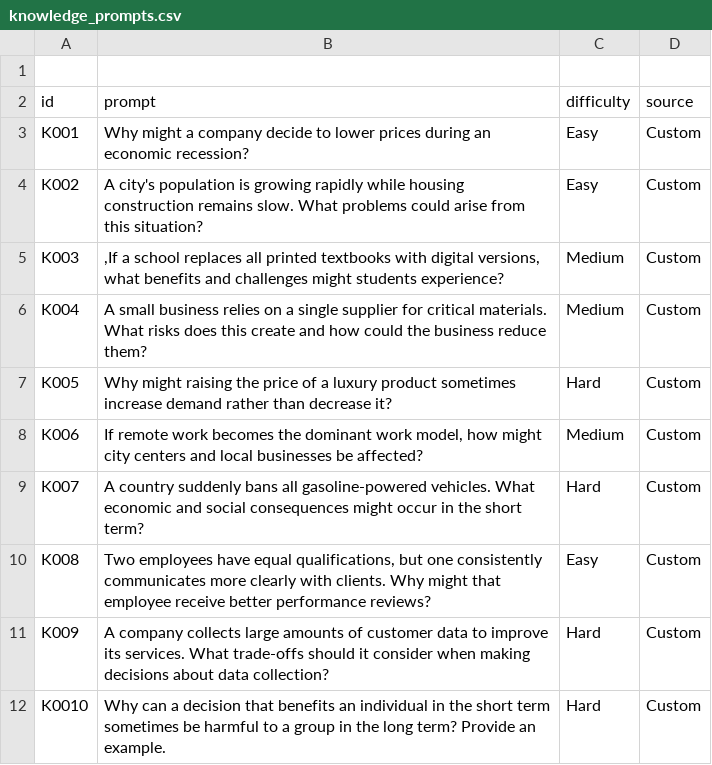
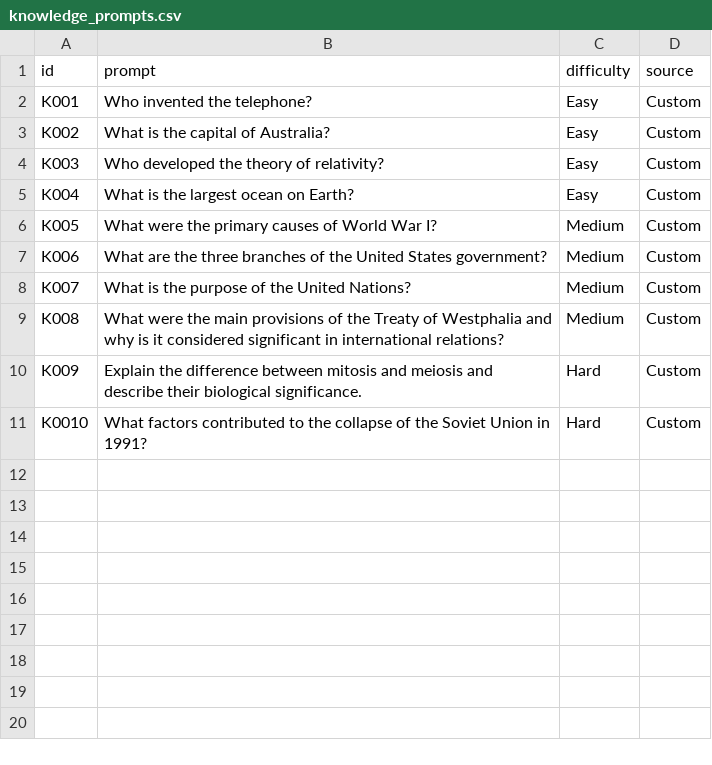
Before and after one commit to zpanacea/llm-response-evaluation-framework, a CSV file: data/prompts/knowledge_prompts.csv, drawn as a sheet.

Commit message:
Update knowledge_prompts.csv

```diff
--- a/data/prompts/knowledge_prompts.csv
+++ b/data/prompts/knowledge_prompts.csv
@@ -1,12 +1,11 @@
-
 id,prompt,difficulty,source
-K001,Why might a company decide to lower prices during an economic recession?,Easy,Custom
-K002,A city's population is growing rapidly while housing construction remains slow. What problems could arise from this situation?,Easy,Custom
-K003,",If a school replaces all printed textbooks with digital versions, what benefits and challenges might students experience?",Medium,Custom
-K004,A small business relies on a single supplier for critical materials. What risks does this create and how could the business reduce them?,Medium,Custom
-K005,Why might raising the price of a luxury product sometimes increase demand rather than decrease it?,Hard,Custom
-K006,"If remote work becomes the dominant work model, how might city centers and local businesses be affected?",Medium,Custom
-K007,A country suddenly bans all gasoline-powered vehicles. What economic and social consequences might occur in the short term?,Hard,Custom
-K008,"Two employees have equal qualifications, but one consistently communicates more clearly with clients. Why might that employee receive better performance reviews?",Easy,Custom
-K009,A company collects large amounts of customer data to improve its services. What trade-offs should it consider when making decisions about data collection?,Hard,Custom
-K0010,Why can a decision that benefits an individual in the short term sometimes be harmful to a group in the long term? Provide an example.,Hard,Custom
+K001,Who invented the telephone?,Easy,Custom
+K002,What is the capital of Australia?,Easy,Custom
+K003,Who developed the theory of relativity?,Easy,Custom
+K004,What is the largest ocean on Earth?,Easy,Custom
+K005,What were the primary causes of World War I?,Medium,Custom
+K006,What are the three branches of the United States government?,Medium,Custom
+K007,What is the purpose of the United Nations?,Medium,Custom
+K008,What were the main provisions of the Treaty of Westphalia and why is it considered significant in international relations?,Medium,Custom
+K009,Explain the difference between mitosis and meiosis and describe their biological significance.,Hard,Custom
+K0010,What factors contributed to the collapse of the Soviet Union in 1991?,Hard,Custom
```
